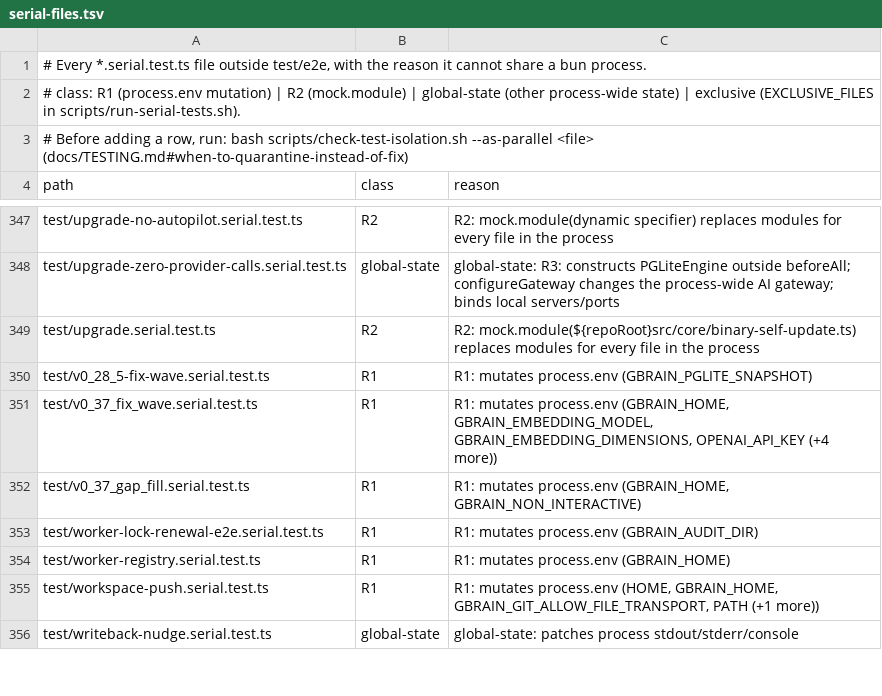
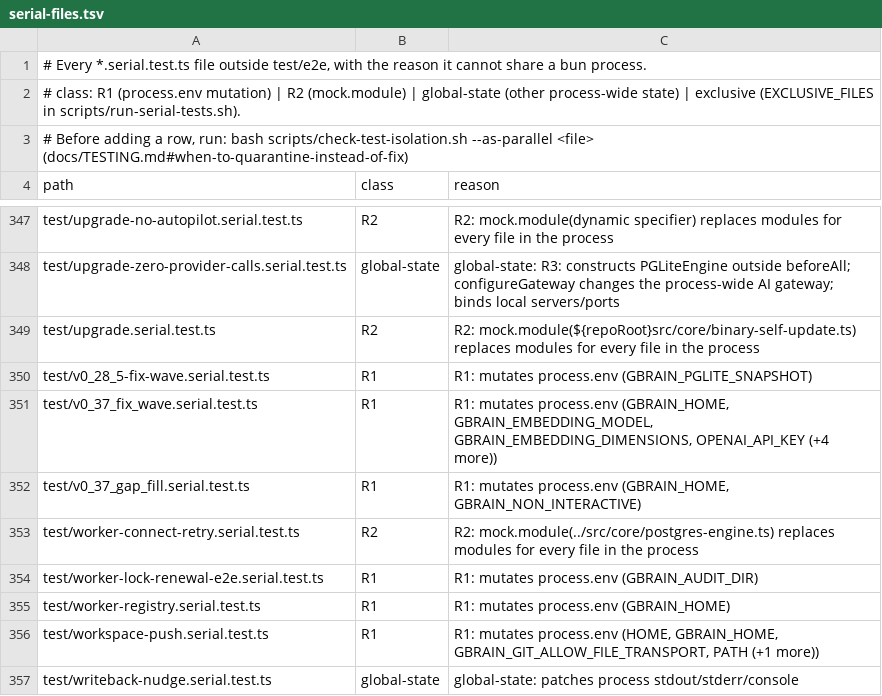
Before and after one commit to BeatusMomentum/gbrain, a TSV file: scripts/serial-files.tsv, drawn as a sheet; only a part is shown, gaps mark what is left out; the diff names each change by its address in the sheet, - before the commit and + after, or states it on an @@ line.

Commit message:
fix(sync,import): retry per-worker PostgresEngine connects, including CONNECT_TIMEOUT (#5946)
Parallel `import` (which `sync --full` runs) and incremental `sync` open one
PostgresEngine pool per worker after the parent engine has connected to the
same URL. Those connects had no retry, and isRetryableConnError does not
accept postgres.js's CONNECT_TIMEOUT, so one starved handshake failed the
whole import and, under `sync --all`, dropped the source.

connectWorkerEngine (db.ts) now connects each worker pool through
connectWithRetry with a new `isRetryable` option set to
isRetryableWorkerConnectError: everything the startup matcher retries plus
CONNECT_TIMEOUT. The route is already proven by the parent, so a timeout
there is a starved handshake, not a bad route; the general matcher is not
widened and a first connect still fails fast. GBRAIN_NO_RETRY_CONNECT=1
still makes it a single attempt.

Kept: connectWorkerEngine, the isRetryable option, the worker matcher, both
call sites (import.ts, sync/imports.ts), the serial test (registered in
scripts/serial-files.tsv), the retry-matcher and connectWithRetry cases, and
the key-files sentences (commands-4 re-applied by hand on current text).
Changed: added composition tests in test/db-connect-timeout.test.ts against
real pools and a silent TCP endpoint: each retried worker connect gives up at
the URL's connect_timeout (#5945) and dials again (3 sockets, ~6s, never the
10s default), and GBRAIN_NO_RETRY_CONNECT=1 makes it one attempt.
Left out: nothing of substance.

Discrimination (check-test-discriminates, product files reverted to this
commit's parent): worker-connect-retry.serial 0 pass / 2 fail;
retry-matcher 1 fail (import of the new matcher); db-connect-timeout
13 pass / 2 fail (the two composition cases).

Contributed by @rokas-tarasevicius

Co-Authored-By: rokas-tarasevicius <rokas-tarasevicius@users.noreply.github.com>

```diff
--- a/scripts/serial-files.tsv
+++ b/scripts/serial-files.tsv
+row 353: test/worker-connect-retry.serial.test.ts | R2 | R2: mock.module(../src/core/postgres-engine.ts) replaces modules for every file in the process
```
Also changed, not shown: 10 other files.
